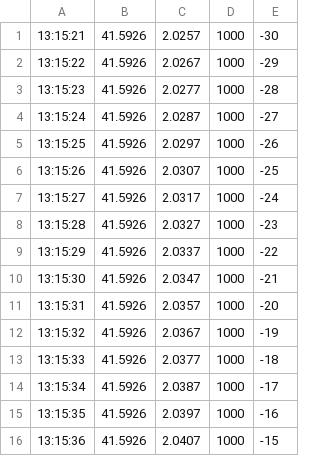
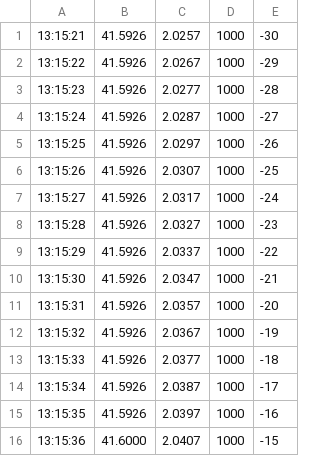
Before and after one commit to tetralaterados/droneseeker, a CSV file: codes/seeker_red_hist.csv, drawn as a sheet.

```diff
--- a/codes/seeker_red_hist.csv
+++ b/codes/seeker_red_hist.csv
@@ -15,2 +15,2 @@
 13:15:35,41.5926,2.0397,1000,-16
-13:15:36,41.5926,2.0407,1000,-15
+13:15:36,41.6000,2.0407,1000,-15
```
Also changed, not shown: 7 other files.
